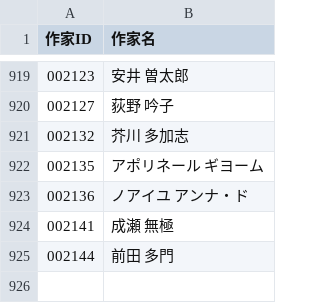
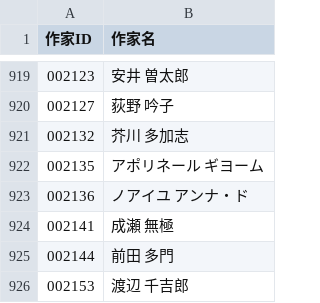
Before and after one commit to levelevel/AozoraTxt, a CSV file: csv/name.csv, drawn as a sheet; only a part is shown, gaps mark what is left out; the diff names each change by its address in the sheet, - before the commit and + after, or states it on an @@ line.

```diff
--- a/csv/name.csv
+++ b/csv/name.csv
+row 926: 002153 | 渡辺 千吉郎
```
Also changed, not shown: 3 other files.
